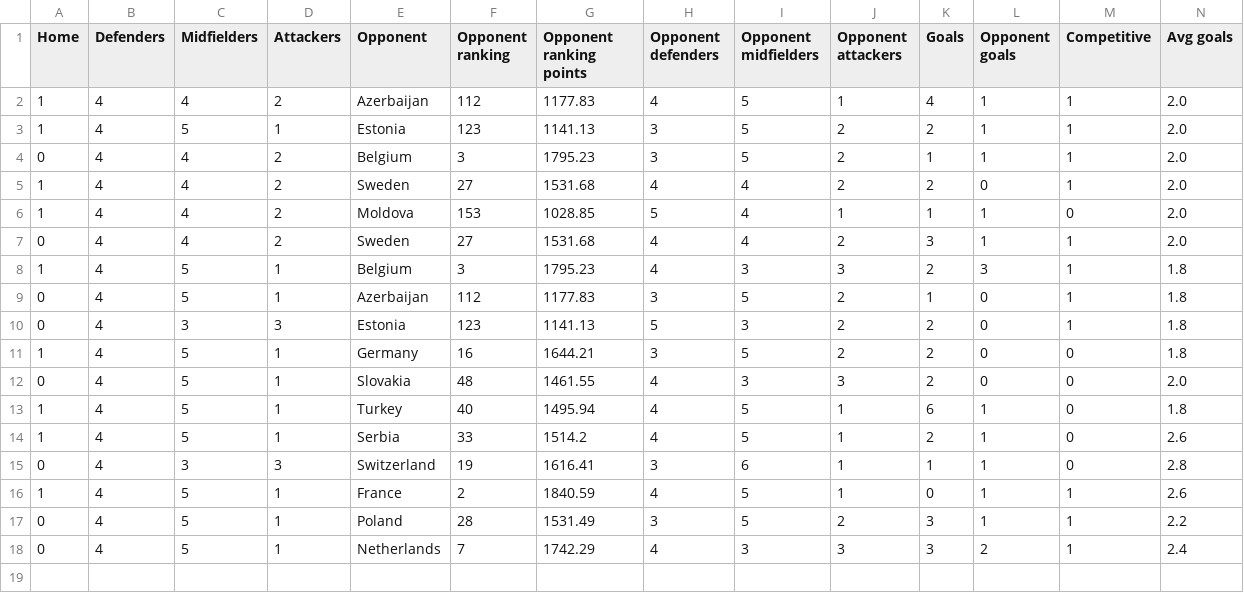
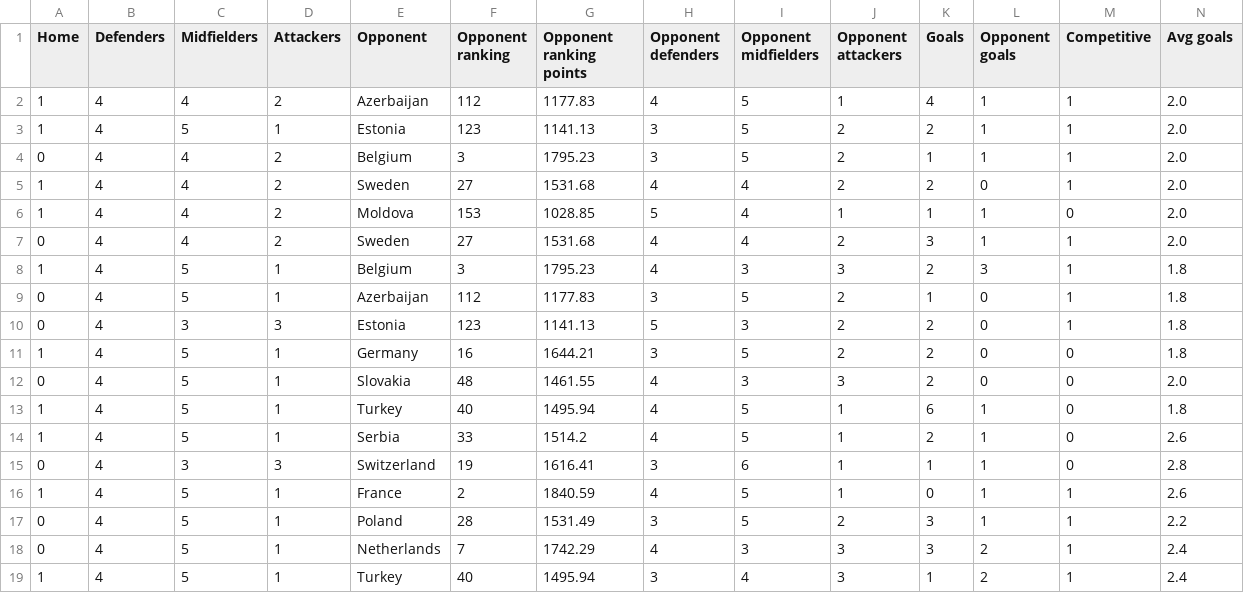
Before and after one commit to lalutir/Football-match-predictions, a CSV file: Football match predictions/Statistics/National Teams/Austria.csv, drawn as a sheet; only a part is shown; rows hold the shown columns only; the diff names each change by its address in the sheet, - before the commit and + after, or states it on an @@ line.

```diff
--- a/Football match predictions/Statistics/National Teams/Austria.csv
+++ b/Football match predictions/Statistics/National Teams/Austria.csv
+row 19: 1 | 4 | 5 | 1 | Turkey | 40 | 1495.94 | 3 | 4 | 3 | 1 | 2 | 1 | 2.4
```
Also changed, not shown: Football match predictions/Statistics/National Teams/Netherlands.csv, Football match predictions/Statistics/National Teams/Turkey.csv, 9 other files.
